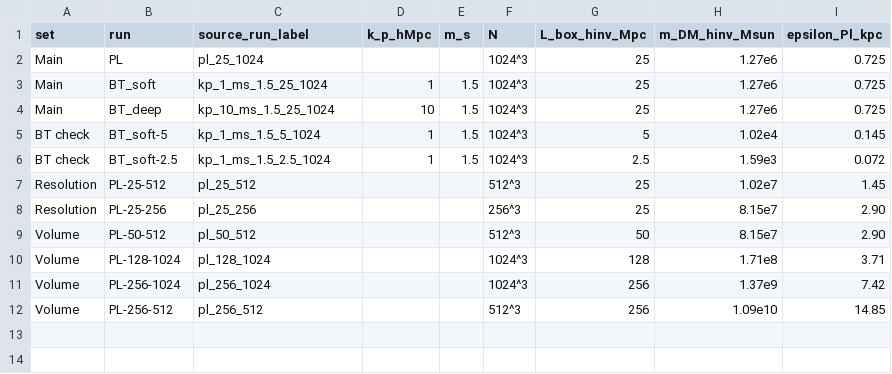
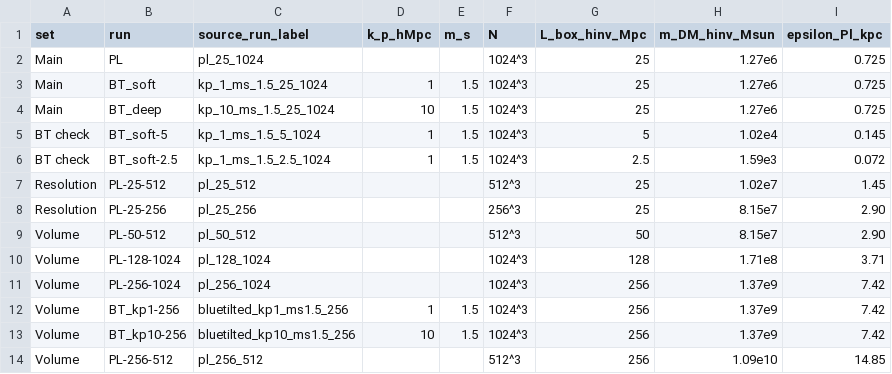
Before and after one commit to HainaHuang729/nonlinear-evolution-of-cosmological-structures-with-enhanced-primordial-power-spectrum, a CSV file: public_data/figure_data/metadata/simulation_suite.csv, drawn as a sheet; the diff names each change by its address in the sheet, - before the commit and + after, or states it on an @@ line.

Commit message:
Address TK simulation comment and complete Table I

```diff
--- a/public_data/figure_data/metadata/simulation_suite.csv
+++ b/public_data/figure_data/metadata/simulation_suite.csv
+row 12: Volume | BT_kp1-256 | bluetilted_kp1_ms1.5_256 | 1 | 1.5 | 1024^3 | 256 | 1.37e9 | 7.42
+row 13: Volume | BT_kp10-256 | bluetilted_kp10_ms1.5_256 | 10 | 1.5 | 1024^3 | 256 | 1.37e9 | 7.42
```
Also changed, not shown: public_data/MANIFEST.csv, 2 other files.
